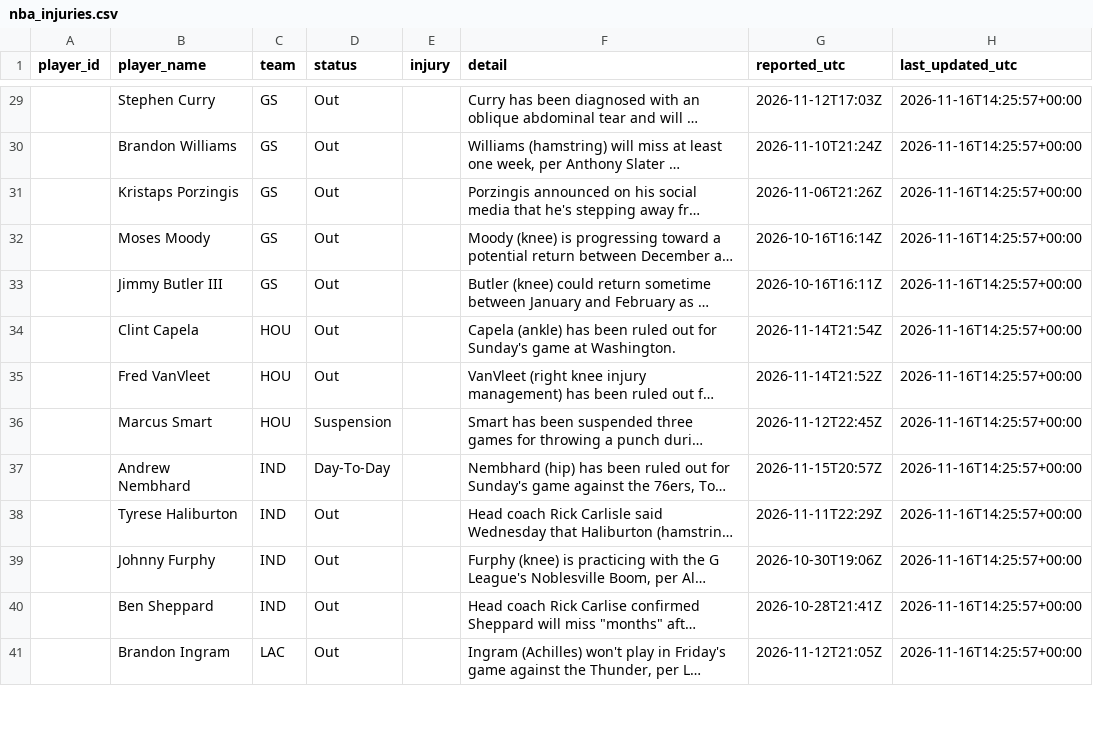
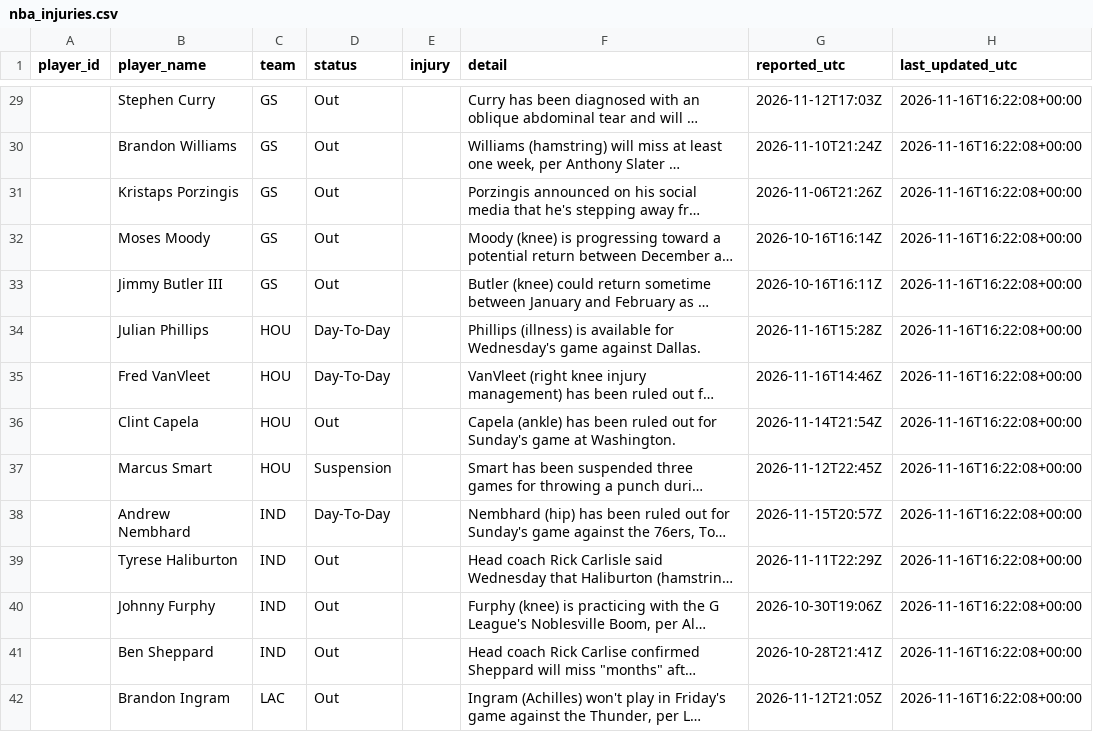
Before and after one commit to joshywoshyj-png/nba-stats-tracker, a CSV file: nba_injuries.csv, drawn as a sheet; only a part is shown, gaps mark what is left out; long unchanged cells end in …; removed rows and columns are numbered as before the commit, all else as after; the diff covers the shown part only; the diff names each change by its address in the sheet, - before the commit and + after, or states it on an @@ line.

```diff
--- a/nba_injuries.csv
+++ b/nba_injuries.csv
-H29:H33 (last_updated_utc): 2026-11-16T14:25:57+00:00
+H29:H33 (last_updated_utc): 2026-11-16T16:22:08+00:00
-row 34:  | Clint Capela | HOU | Out |  | Capela (ankle) has been ruled out for Sunday's game at Washington. | 2026-11-14T21:54Z | 2026-11-16T14:25:57+00:00
+row 34:  | Julian Phillips | HOU | Day-To-Day |  | Phillips (illness) is available for Wednesday's game against Dallas. | 2026-11-16T15:28Z | 2026-11-16T16:22:08+00:00
-D35 (status): Out
+D35 (status): Day-To-Day
-G35 (reported_utc): 2026-11-14T21:52Z
+G35 (reported_utc): 2026-11-16T14:46Z
-H35 (last_updated_utc): 2026-11-16T14:25:57+00:00
+H35 (last_updated_utc): 2026-11-16T16:22:08+00:00
+row 36:  | Clint Capela | HOU | Out |  | Capela (ankle) has been ruled out for Sunday's game at Washington. | 2026-11-14T21:54Z | 2026-11-16T16:22:08+00:00
-H37:H42 (last_updated_utc): 2026-11-16T14:25:57+00:00
+H37:H42 (last_updated_utc): 2026-11-16T16:22:08+00:00
```
Also changed, not shown: 3 added rows, 3 removed rows and 108 edited cells elsewhere in this file.
